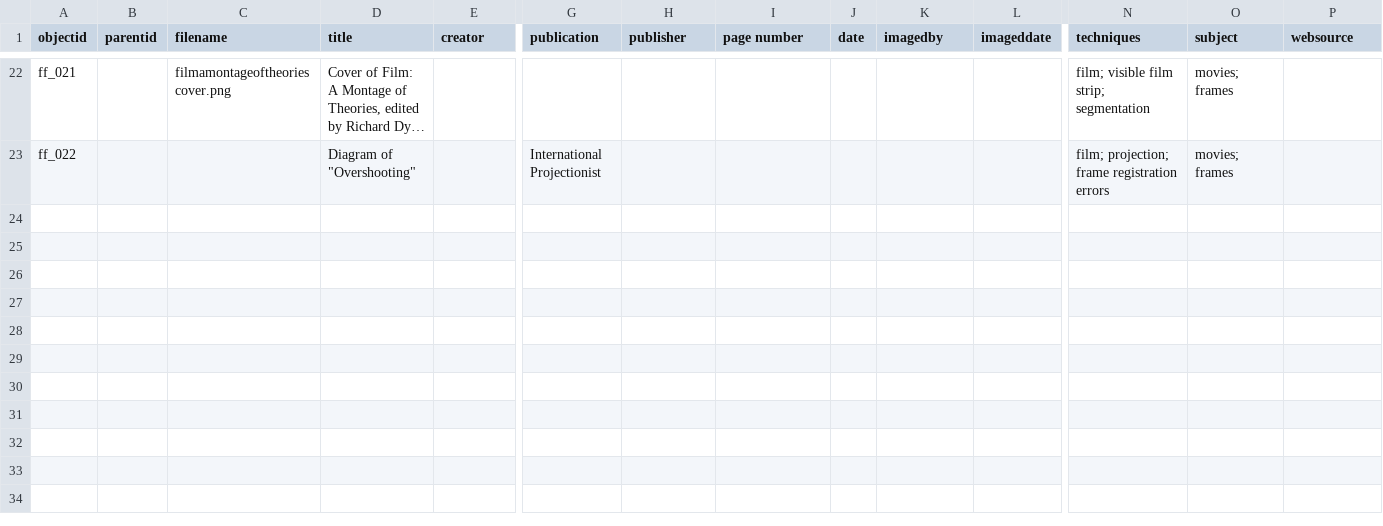
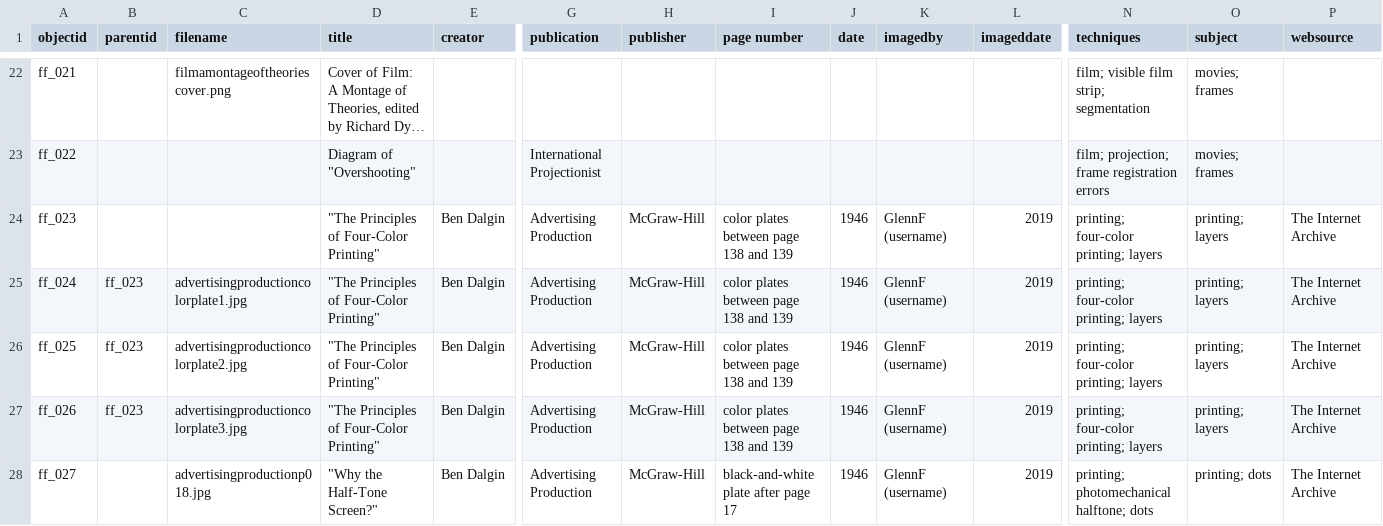
Before and after one commit to malahern/factoryforms, a CSV file: _data/factory-forms-metadata.csv, drawn as a sheet; only a part is shown, gaps mark what is left out; long unchanged cells end in …; rows hold the shown columns only; the diff names each change by its address in the sheet, - before the commit and + after, or states it on an @@ line.

Commit message:
added advertising production objects to metadata

```diff
--- a/_data/factory-forms-metadata.csv
+++ b/_data/factory-forms-metadata.csv
+row 24: ff_023 |  |  | "The Principles of Four-Color Printing" | Ben Dalgin | Advertising Production | McGraw-Hill | color plates between page 138 and 139 | 1946 | GlennF (username) | 2019 | printing; four-color printing; layers | printing; layers | The Internet Archive
+row 25: ff_024 | ff_023 | advertisingproductioncolorplate1.jpg | "The Principles of Four-Color Printing" | Ben Dalgin | Advertising Production | McGraw-Hill | color plates between page 138 and 139 | 1946 | GlennF (username) | 2019 | printing; four-color printing; layers | printing; layers | The Internet Archive
+row 26: ff_025 | ff_023 | advertisingproductioncolorplate2.jpg | "The Principles of Four-Color Printing" | Ben Dalgin | Advertising Production | McGraw-Hill | color plates between page 138 and 139 | 1946 | GlennF (username) | 2019 | printing; four-color printing; layers | printing; layers | The Internet Archive
+row 27: ff_026 | ff_023 | advertisingproductioncolorplate3.jpg | "The Principles of Four-Color Printing" | Ben Dalgin | Advertising Production | McGraw-Hill | color plates between page 138 and 139 | 1946 | GlennF (username) | 2019 | printing; four-color printing; layers | printing; layers | The Internet Archive
+row 28: ff_027 |  | advertisingproductionp018.jpg | "Why the Half-Tone Screen?" | Ben Dalgin | Advertising Production | McGraw-Hill | black-and-white plate after page 17 | 1946 | GlennF (username) | 2019 | printing; photomechanical halftone; dots | printing; dots | The Internet Archive
```
